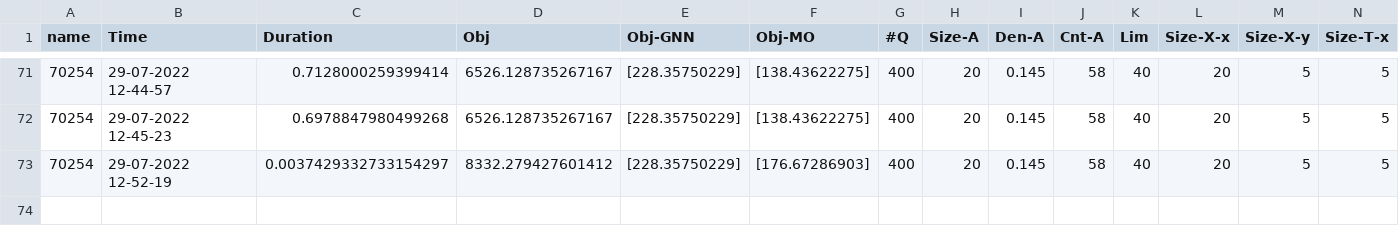
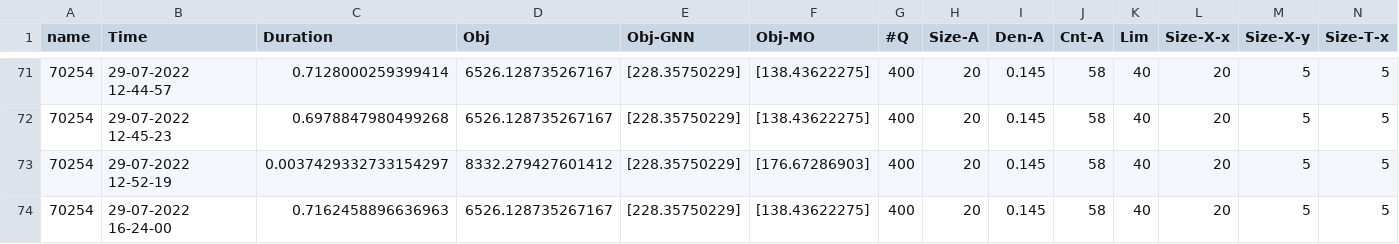
Before and after one commit to HesamShaelaie/GNN-Math, a CSV file: GNNOUTPUT/GeneralInfo.csv, drawn as a sheet; only a part is shown, gaps mark what is left out; rows hold the shown columns only; the diff names each change by its address in the sheet, - before the commit and + after, or states it on an @@ line.

Commit message:
working on the real data

```diff
--- a/GNNOUTPUT/GeneralInfo.csv
+++ b/GNNOUTPUT/GeneralInfo.csv
+row 74: 70254 | 29-07-2022 16-24-00 | 0.7162458896636963 | 6526.128735267167 | [228.35750229] | [138.43622275] | 400 | 20 | 0.145 | 58 | 40 | 20 | 5 | 5
```
Also changed, not shown: 10 other files.
